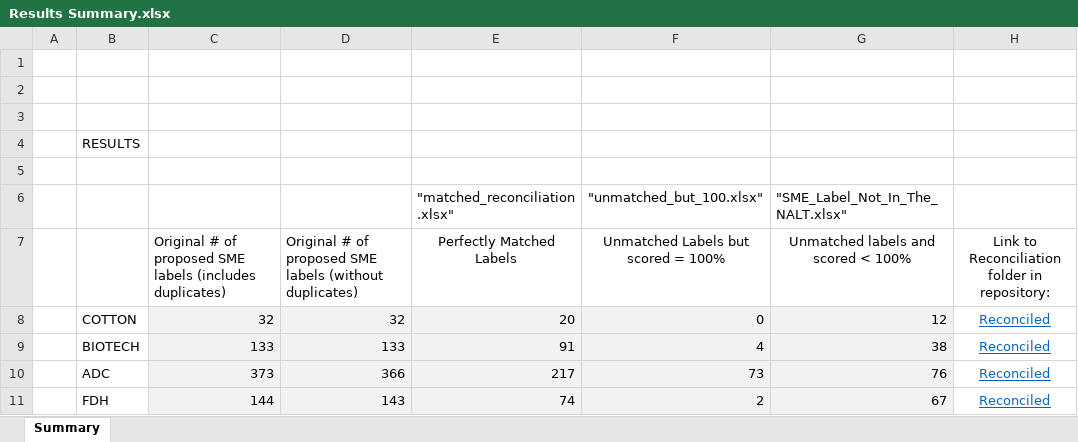
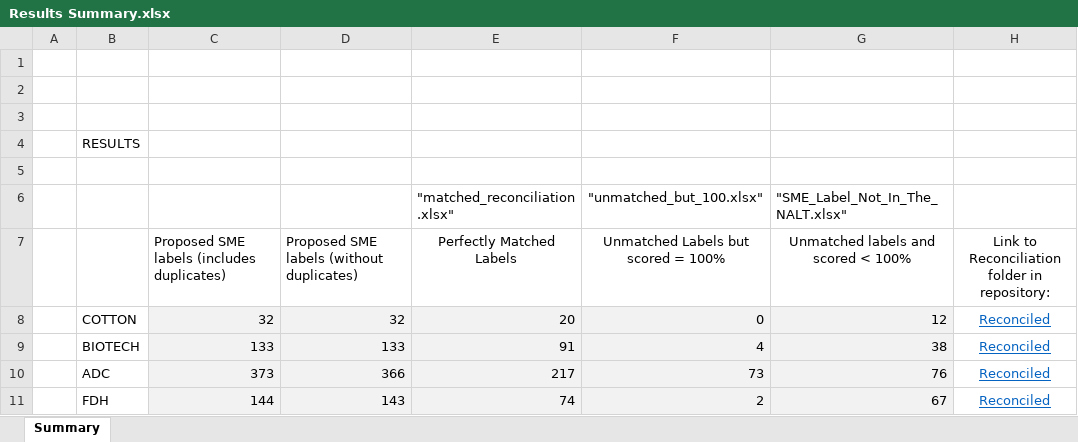
Before and after one commit to dorisavedikian/Reconciliation_Project, an Excel workbook: CSV-Reconcile_Process/Examples/Results Summary.xlsx, sheet Summary, drawn as a sheet; values as stored, in another font and other column widths than the file's, no borders; the diff names each change by its address in the sheet, - before the commit and + after, or states it on an @@ line.

Commit message:
All done with all Example reconciliations.

```diff
--- a/CSV-Reconcile_Process/Examples/Results Summary.xlsx (sheet Summary)
+++ b/CSV-Reconcile_Process/Examples/Results Summary.xlsx (sheet Summary)
-C7: Original # of proposed SME labels…
+C7: Proposed SME labels…
-D7: Original # of proposed SME labels…
+D7: Proposed SME labels…
```
